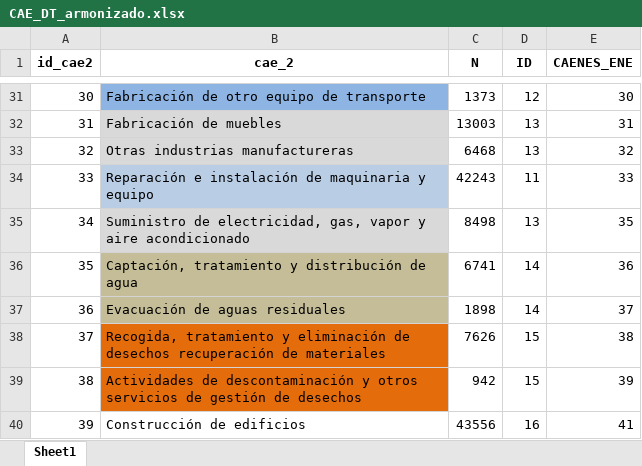
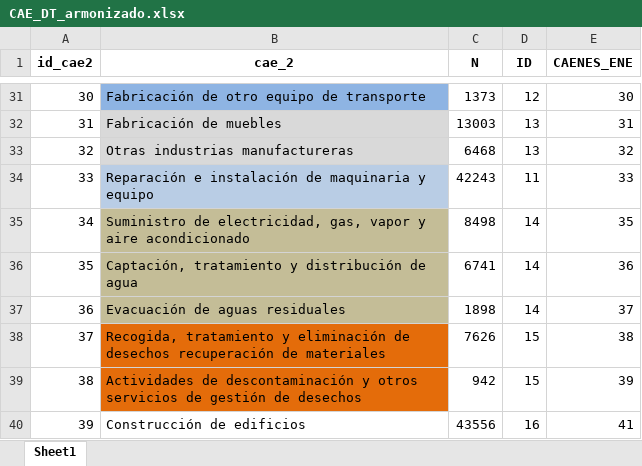
Before and after one commit to nicolasggodoym/proyecto_sindicalizacion, an Excel workbook: input/data/dt/CAE_DT_armonizado.xlsx, sheet Sheet1, drawn as a sheet; only a part is shown, gaps mark what is left out; values as stored, in another font and other column widths than the file's, no borders; the diff names each change by its address in the sheet, - before the commit and + after, or states it on an @@ line.

```diff
--- a/input/data/dt/CAE_DT_armonizado.xlsx (sheet Sheet1)
+++ b/input/data/dt/CAE_DT_armonizado.xlsx (sheet Sheet1)
-B35 fill: #D9D9D9
+B35 fill: #C4BD97
-D35 (ID): 13
+D35 (ID): 14
```
Also changed, not shown: output/data/female_ene_99-19.xlsx, output/data/totales_ene_99-19.xlsx, 17 other files.
